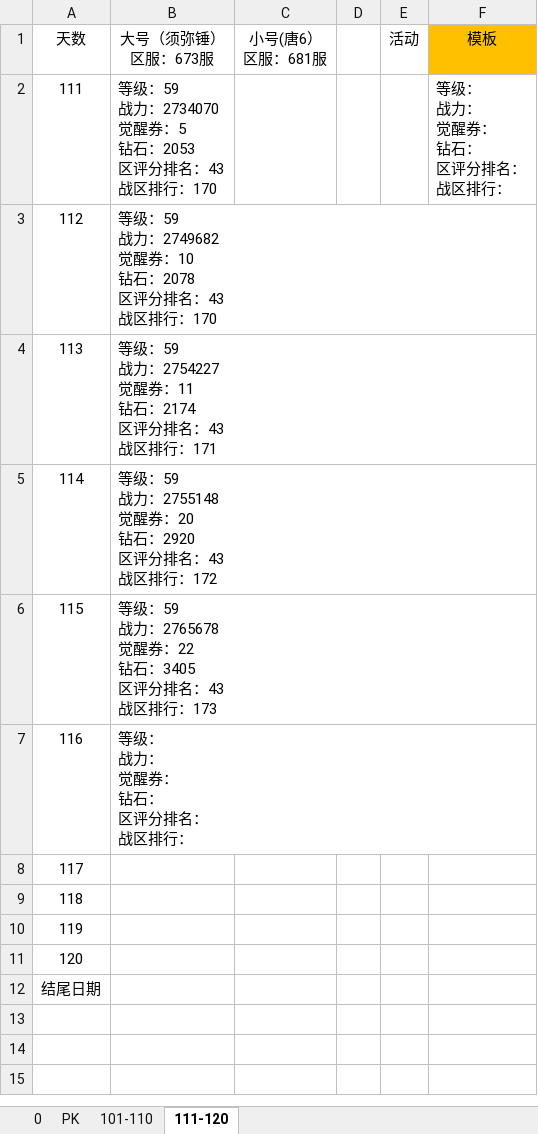
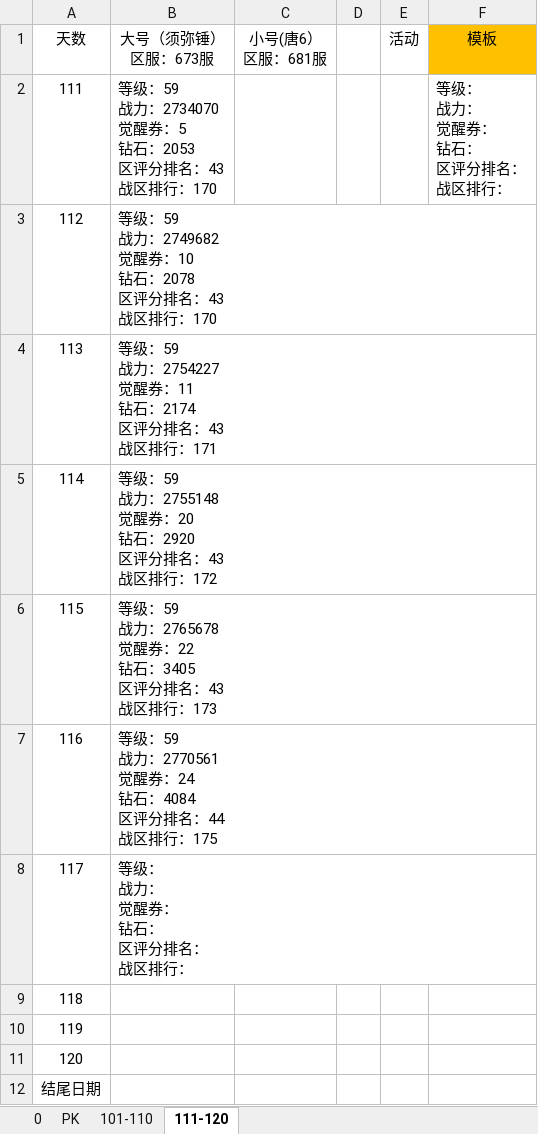
Before and after one commit to 1030821847/Person, an Excel workbook: 魂录2.xlsx, sheet 111-120, drawn as a sheet; values as stored, in another font and other column widths than the file's, no borders; ↵ is a line break in a cell; the diff names each change by its address in the sheet, - before the commit and + after, or states it on an @@ line.

Commit message:
update

```diff
--- a/魂录2.xlsx (sheet 111-120)
+++ b/魂录2.xlsx (sheet 111-120)
-B7 (大号（须弥锤） 区服：673服): 等级： ↵ 战力： ↵ 觉醒券： ↵ 钻石： ↵ 区评分排名： ↵ 战区排行：
+B7 (大号（须弥锤） 区服：673服): 等级：59 ↵ 战力：2770561 ↵ 觉醒券：24 ↵ 钻石：4084 ↵ 区评分排名：44 ↵ 战区排行：175
-B8 (大号（须弥锤） 区服：673服): (empty)
+B8 (大号（须弥锤） 区服：673服): 等级： ↵ 战力： ↵ 觉醒券： ↵ 钻石： ↵ 区评分排名： ↵ 战区排行：
```
Also changed, not shown: sheet 101-110.
